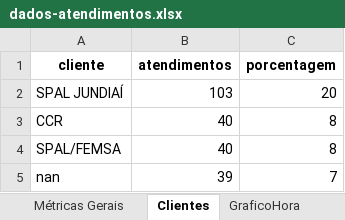
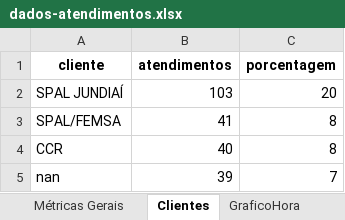
Before and after one commit to GabrielSilvaRit/Excel-painel, an Excel workbook: dados-atendimentos.xlsx, sheet Clientes, drawn as a sheet; values as stored, in another font and other column widths than the file's, no borders; removed rows and columns are numbered as before the commit, all else as after; the diff names each change by its address in the sheet, - before the commit and + after, or states it on an @@ line.

```diff
--- a/dados-atendimentos.xlsx (sheet Clientes)
+++ b/dados-atendimentos.xlsx (sheet Clientes)
+row 3: SPAL/FEMSA | 41 | 8
-row 4: SPAL/FEMSA | 40 | 8
```
Also changed, not shown: sheet Dados, sheet DadosAte, sheet Setores, sheet Métricas Gerais, sheet Atendentes, sheet GraficoHora.
